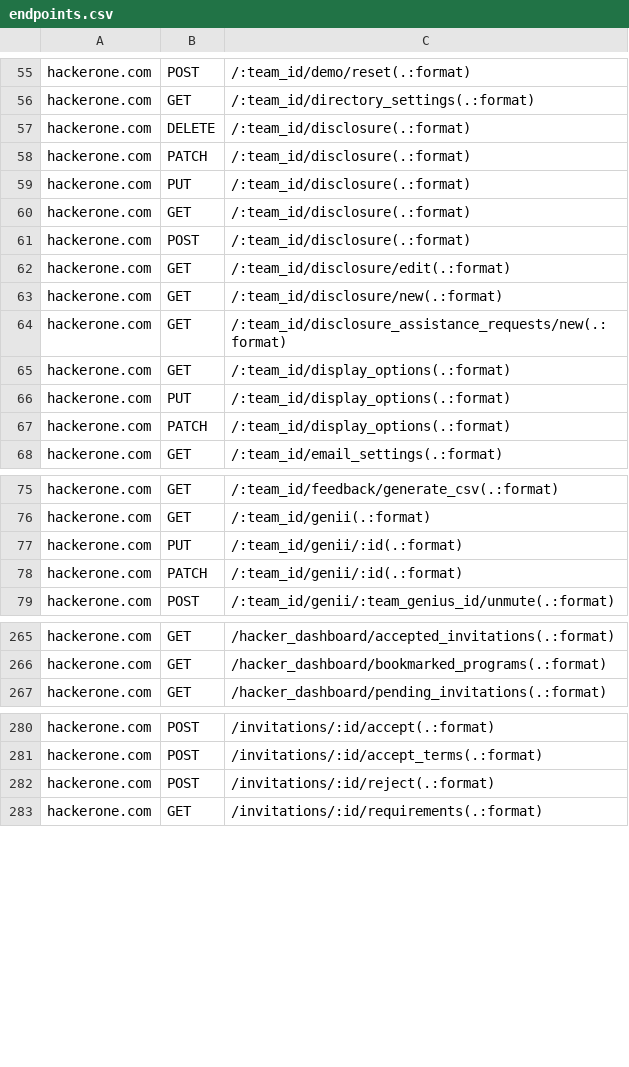
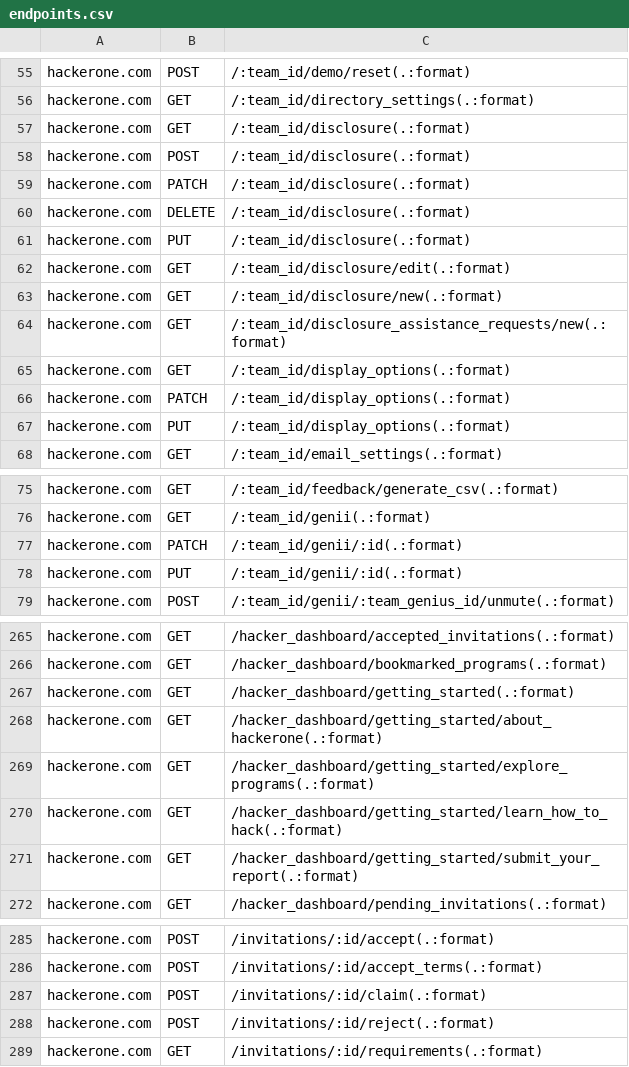
Before and after one commit to Hacker0x01/helpful-recon-data, a CSV file: endpoints.csv, drawn as a sheet; only a part is shown, gaps mark what is left out; the diff covers the shown part only.

```diff
--- a/endpoints.csv
+++ b/endpoints.csv
@@ -56,7 +56,7 @@
 "hackerone.com","GET","/:team_id/directory_settings(.:format)"
-"hackerone.com","DELETE","/:team_id/disclosure(.:format)"
-"hackerone.com","PATCH","/:team_id/disclosure(.:format)"
-"hackerone.com","PUT","/:team_id/disclosure(.:format)"
 "hackerone.com","GET","/:team_id/disclosure(.:format)"
 "hackerone.com","POST","/:team_id/disclosure(.:format)"
+"hackerone.com","PATCH","/:team_id/disclosure(.:format)"
+"hackerone.com","DELETE","/:team_id/disclosure(.:format)"
+"hackerone.com","PUT","/:team_id/disclosure(.:format)"
 "hackerone.com","GET","/:team_id/disclosure/edit(.:format)"
@@ -65,4 +65,4 @@
 "hackerone.com","GET","/:team_id/display_options(.:format)"
+"hackerone.com","PATCH","/:team_id/display_options(.:format)"
 "hackerone.com","PUT","/:team_id/display_options(.:format)"
-"hackerone.com","PATCH","/:team_id/display_options(.:format)"
 "hackerone.com","GET","/:team_id/email_settings(.:format)"
@@ -76,4 +76,4 @@
 "hackerone.com","GET","/:team_id/genii(.:format)"
+"hackerone.com","PATCH","/:team_id/genii/:id(.:format)"
 "hackerone.com","PUT","/:team_id/genii/:id(.:format)"
-"hackerone.com","PATCH","/:team_id/genii/:id(.:format)"
 "hackerone.com","POST","/:team_id/genii/:team_genius_id/unmute(.:format)"
@@ -266,2 +266,7 @@
 "hackerone.com","GET","/hacker_dashboard/bookmarked_programs(.:format)"
+"hackerone.com","GET","/hacker_dashboard/getting_started(.:format)"
+"hackerone.com","GET","/hacker_dashboard/getting_started/about_hackerone(.:format)"
+"hackerone.com","GET","/hacker_dashboard/getting_started/explore_programs(.:format)"
+"hackerone.com","GET","/hacker_dashboard/getting_started/learn_how_to_hack(.:format)"
+"hackerone.com","GET","/hacker_dashboard/getting_started/submit_your_report(.:format)"
 "hackerone.com","GET","/hacker_dashboard/pending_invitations(.:format)"
@@ -281,2 +286,3 @@
 "hackerone.com","POST","/invitations/:id/accept_terms(.:format)"
+"hackerone.com","POST","/invitations/:id/claim(.:format)"
 "hackerone.com","POST","/invitations/:id/reject(.:format)"
```
Also changed, not shown: 35 moved rows elsewhere in this file, 2 other files.
